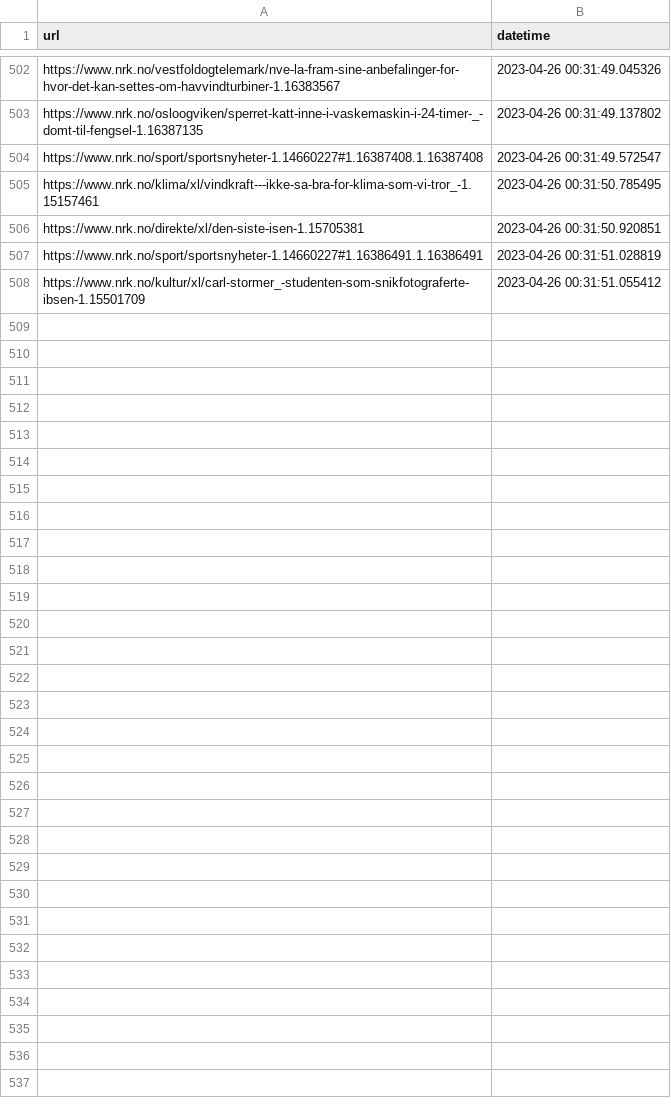
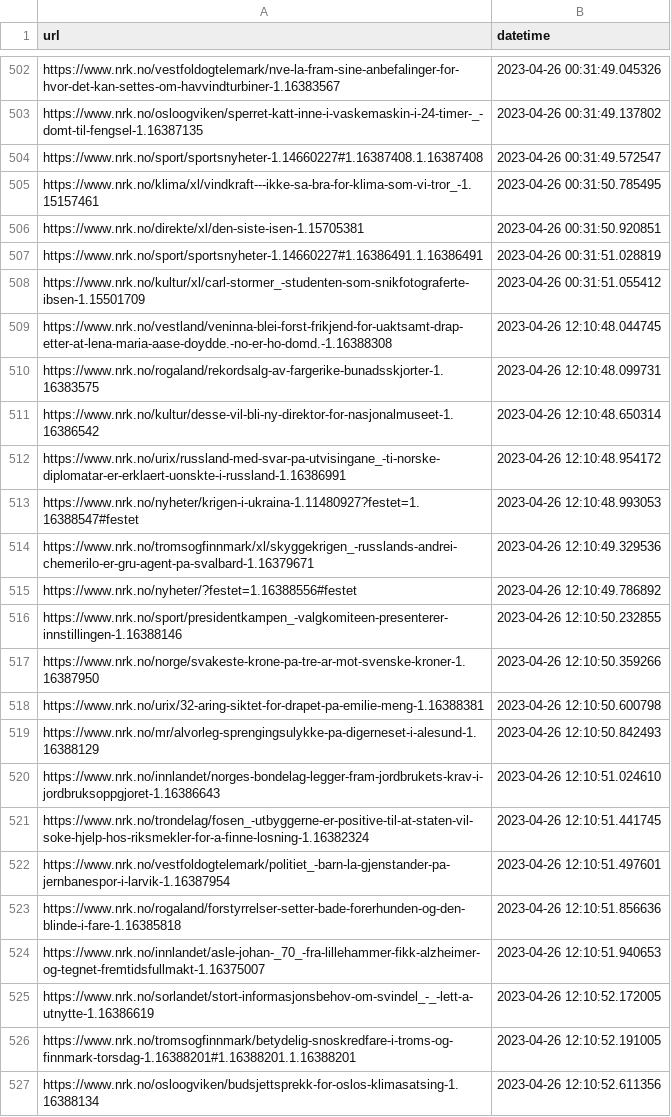
Before and after one commit to EllingOftedal/GIS-Blog, a CSV file: scripts/nrk/inland/results/visited_articles_innland.csv, drawn as a sheet; only a part is shown, gaps mark what is left out; the diff covers the shown part only; the diff names each change by its address in the sheet, - before the commit and + after, or states it on an @@ line.

```diff
--- a/scripts/nrk/inland/results/visited_articles_innland.csv
+++ b/scripts/nrk/inland/results/visited_articles_innland.csv
+row 509: https://www.nrk.no/vestland/veninna-blei-forst-frikjend-for-uaktsamt-drap-etter-at-lena-maria-aase-doydde.-no-er-ho-domd.-1.16388308 | 2023-04-26 12:10:48.044745
+row 510: https://www.nrk.no/rogaland/rekordsalg-av-fargerike-bunadsskjorter-1.16383575 | 2023-04-26 12:10:48.099731
+row 511: https://www.nrk.no/kultur/desse-vil-bli-ny-direktor-for-nasjonalmuseet-1.16386542 | 2023-04-26 12:10:48.650314
+row 512: https://www.nrk.no/urix/russland-med-svar-pa-utvisingane_-ti-norske-diplomatar-er-erklaert-uonskte-i-russland-1.16386991 | 2023-04-26 12:10:48.954172
+row 513: https://www.nrk.no/nyheter/krigen-i-ukraina-1.11480927?festet=1.16388547#festet | 2023-04-26 12:10:48.993053
+row 514: https://www.nrk.no/tromsogfinnmark/xl/skyggekrigen_-russlands-andrei-chemerilo-er-gru-agent-pa-svalbard-1.16379671 | 2023-04-26 12:10:49.329536
+row 515: https://www.nrk.no/nyheter/?festet=1.16388556#festet | 2023-04-26 12:10:49.786892
+row 516: https://www.nrk.no/sport/presidentkampen_-valgkomiteen-presenterer-innstillingen-1.16388146 | 2023-04-26 12:10:50.232855
+row 517: https://www.nrk.no/norge/svakeste-krone-pa-tre-ar-mot-svenske-kroner-1.16387950 | 2023-04-26 12:10:50.359266
+row 518: https://www.nrk.no/urix/32-aring-siktet-for-drapet-pa-emilie-meng-1.16388381 | 2023-04-26 12:10:50.600798
+row 519: https://www.nrk.no/mr/alvorleg-sprengingsulykke-pa-digerneset-i-alesund-1.16388129 | 2023-04-26 12:10:50.842493
+row 520: https://www.nrk.no/innlandet/norges-bondelag-legger-fram-jordbrukets-krav-i-jordbruksoppgjoret-1.16386643 | 2023-04-26 12:10:51.024610
+row 521: https://www.nrk.no/trondelag/fosen_-utbyggerne-er-positive-til-at-staten-vil-soke-hjelp-hos-riksmekler-for-a-finne-losning-1.16382324 | 2023-04-26 12:10:51.441745
+row 522: https://www.nrk.no/vestfoldogtelemark/politiet_-barn-la-gjenstander-pa-jernbanespor-i-larvik-1.16387954 | 2023-04-26 12:10:51.497601
+row 523: https://www.nrk.no/rogaland/forstyrrelser-setter-bade-forerhunden-og-den-blinde-i-fare-1.16385818 | 2023-04-26 12:10:51.856636
+row 524: https://www.nrk.no/innlandet/asle-johan-_70_-fra-lillehammer-fikk-alzheimer-og-tegnet-fremtidsfullmakt-1.16375007 | 2023-04-26 12:10:51.940653
+row 525: https://www.nrk.no/sorlandet/stort-informasjonsbehov-om-svindel_-_-lett-a-utnytte-1.16386619 | 2023-04-26 12:10:52.172005
+row 526: https://www.nrk.no/tromsogfinnmark/betydelig-snoskredfare-i-troms-og-finnmark-torsdag-1.16388201#1.16388201.1.16388201 | 2023-04-26 12:10:52.191005
+row 527: https://www.nrk.no/osloogviken/budsjettsprekk-for-oslos-klimasatsing-1.16388134 | 2023-04-26 12:10:52.611356
```
Also changed, not shown: 15 added rows elsewhere in this file, scripts/nrk/global/results/visited_articles_country.csv, 2 other files.
